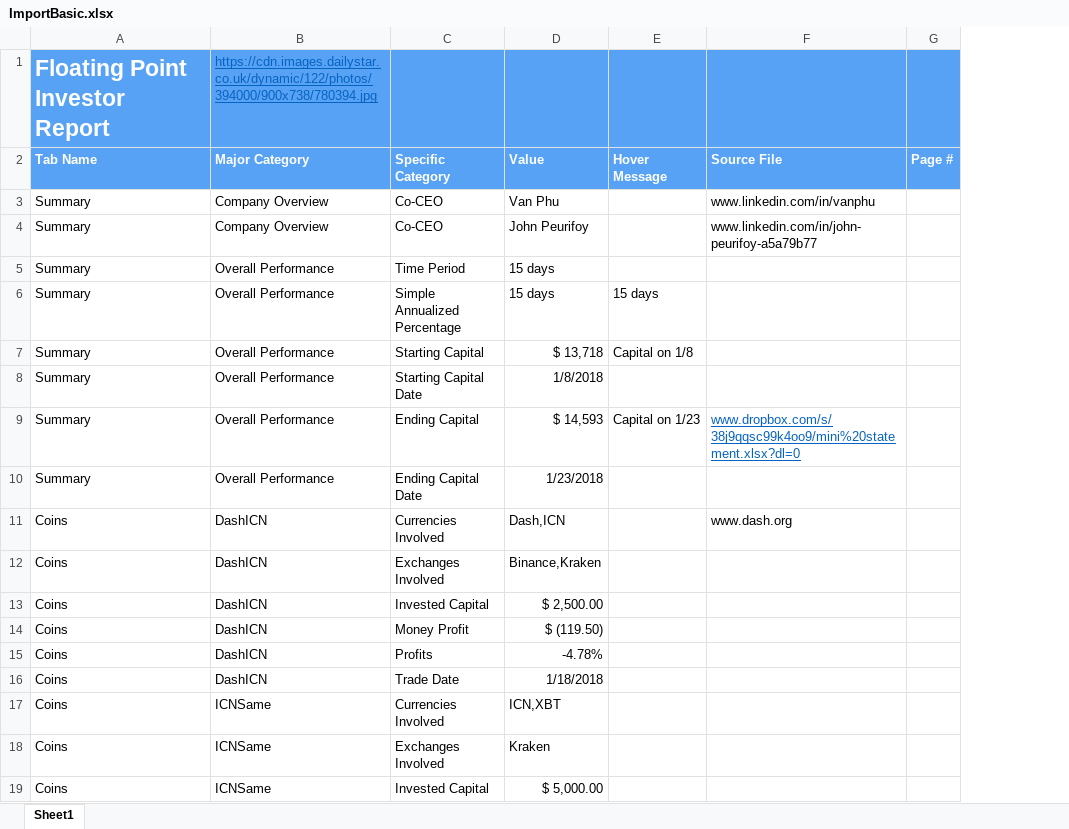
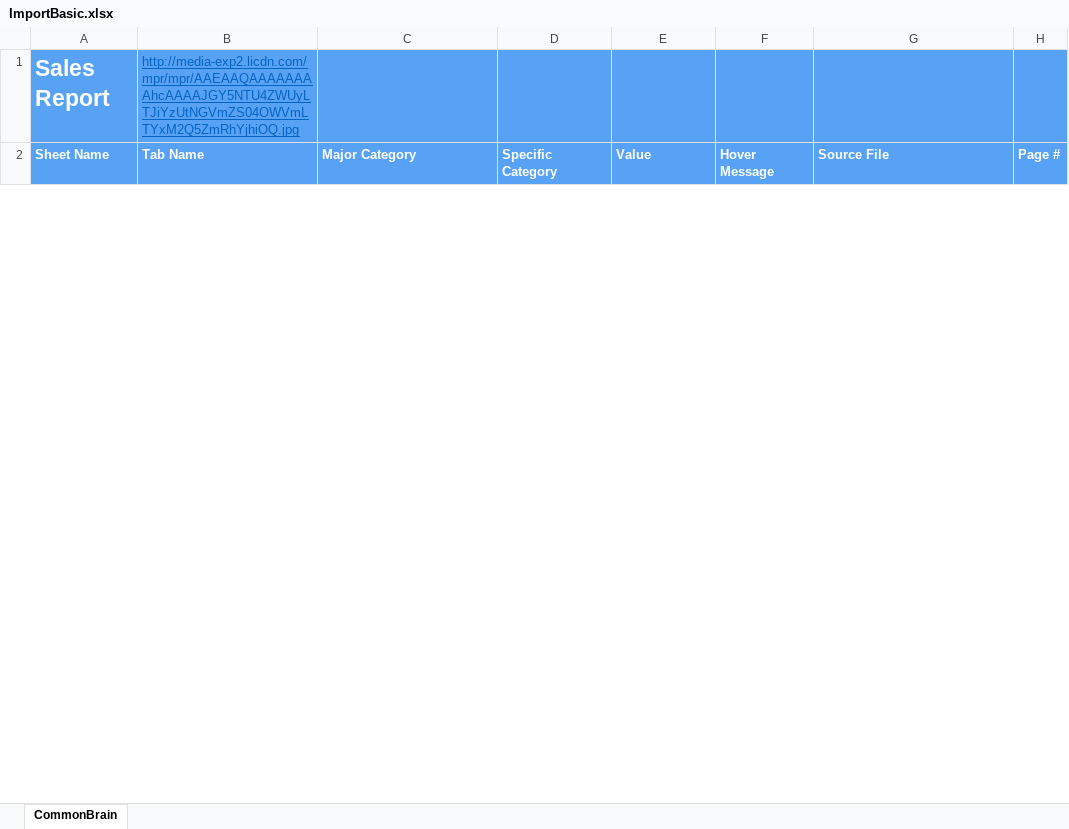
Before and after one commit to DexHonsa/cb_react, an Excel workbook: uploads/ImportBasic.xlsx, sheet CommonBrain, drawn as a sheet; only a part is shown; values as stored, in another font and other column widths than the file's, no borders; removed rows and columns are numbered as before the commit, all else as after; the diff covers the shown part only; the diff names each change by its address in the sheet, - before the commit and + after, or states it on an @@ line.

```diff
--- a/uploads/ImportBasic.xlsx (sheet CommonBrain)
+++ b/uploads/ImportBasic.xlsx (sheet CommonBrain)
-sheet tab: Sheet1
+sheet tab: CommonBrain
+column A (Sheet Name), empty
-row 1: Floating Point Investor Report | https://cdn.images.dailystar.co.uk/dynamic/122/photos/394000/900x738/780394.jpg
+row 1: Sales Report | http://media-exp2.licdn.com/mpr/mpr/AAEAAQAAAAAAAAhcAAAAJGY5NTU4ZWUyLTJiYzUtNGVmZS04OWVmLTYxM2Q5ZmRhYjhiOQ.jpg
-row 3: Summary | Company Overview | Co-CEO | Van Phu |  | www.linkedin.com/in/vanphu
-row 4: Summary | Company Overview | Co-CEO | John Peurifoy |  | www.linkedin.com/in/john-peurifoy-a5a79b77
-row 5: Summary | Overall Performance | Time Period | 15 days
-row 6: Summary | Overall Performance | Simple Annualized Percentage | 15 days | 15 days
-row 7: Summary | Overall Performance | Starting Capital | $ 13,718 | Capital on 1/8
-row 8: Summary | Overall Performance | Starting Capital Date | 1/8/2018
-row 9: Summary | Overall Performance | Ending Capital | $ 14,593 | Capital on 1/23 | www.dropbox.com/s/38j9qqsc99k4oo9/mini%20statement.xlsx?dl=0
-row 10: Summary | Overall Performance | Ending Capital Date | 1/23/2018
-row 11: Coins | DashICN | Currencies Involved | Dash,ICN |  | www.dash.org
-row 12: Coins | DashICN | Exchanges Involved | Binance,Kraken
-row 13: Coins | DashICN | Invested Capital | $ 2,500.00
-row 14: Coins | DashICN | Money Profit | $ (119.50)
-row 15: Coins | DashICN | Profits | -4.78%
-row 16: Coins | DashICN | Trade Date | 1/18/2018
-row 17: Coins | ICNSame | Currencies Involved | ICN,XBT
-row 18: Coins | ICNSame | Exchanges Involved | Kraken
-row 19: Coins | ICNSame | Invested Capital | $ 5,000.00
```
Also changed, not shown: 33 added rows and 57 removed rows elsewhere in this sheet, 12 other files.
